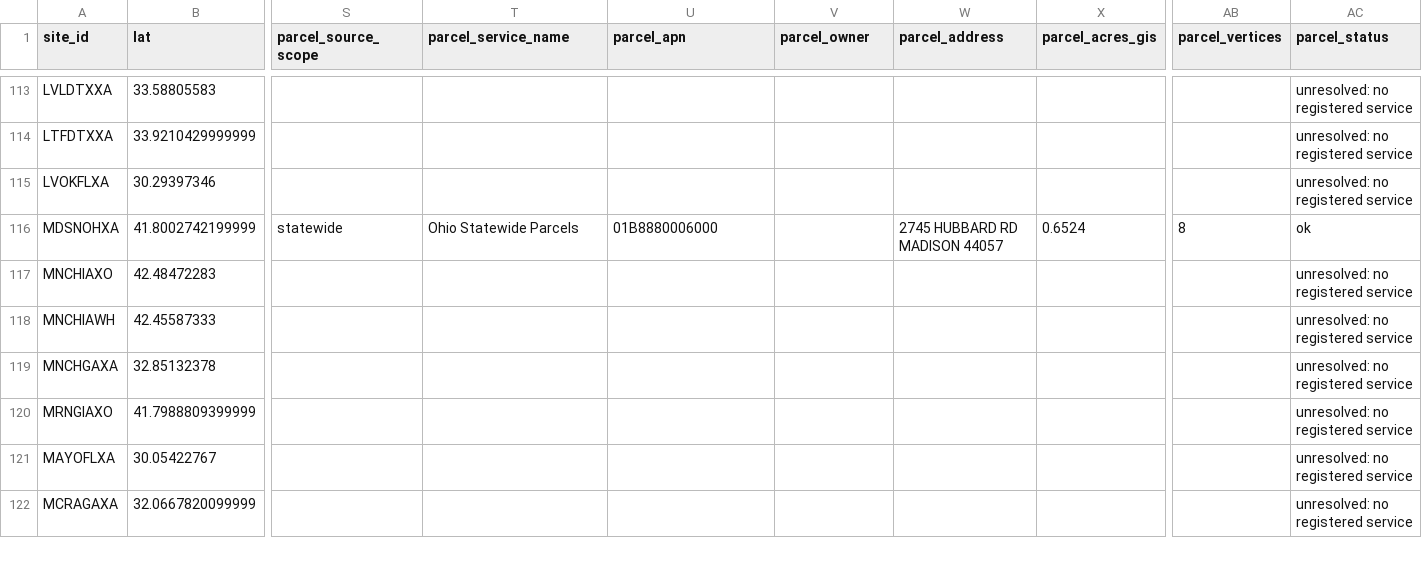
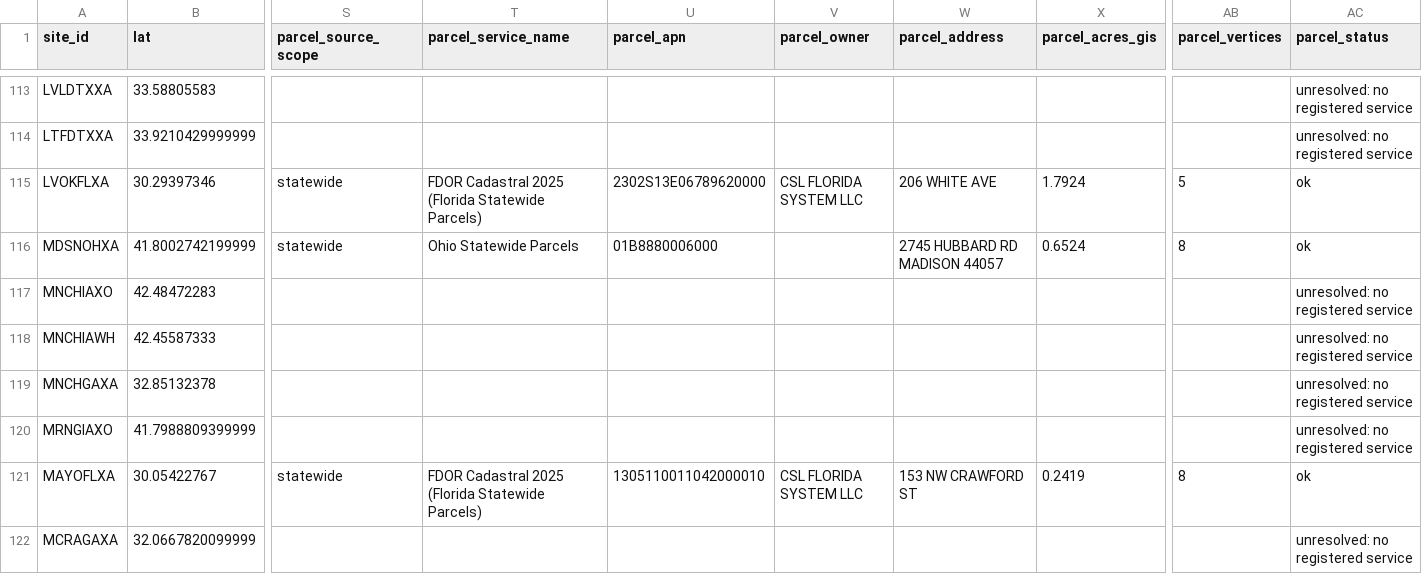
Before and after one commit to tucker-o-adams/Bulk_Site_Research, a CSV file: Outputs/windstream-200/sites.csv, drawn as a sheet; only a part is shown, gaps mark what is left out; the diff covers the shown part only; the diff names each change by its address in the sheet, - before the commit and + after, or states it on an @@ line.

```diff
--- a/Outputs/windstream-200/sites.csv
+++ b/Outputs/windstream-200/sites.csv
-S115 (parcel_source_scope): (empty)
+S115 (parcel_source_scope): statewide
-T115 (parcel_service_name): (empty)
+T115 (parcel_service_name): FDOR Cadastral 2025 (Florida Statewide Parcels)
-U115 (parcel_apn): (empty)
+U115 (parcel_apn): 2302S13E06789620000
-V115 (parcel_owner): (empty)
+V115 (parcel_owner): CSL FLORIDA SYSTEM LLC
-W115 (parcel_address): (empty)
+W115 (parcel_address): 206 WHITE AVE
-X115 (parcel_acres_gis): (empty)
+X115 (parcel_acres_gis): 1.7924
-AB115 (parcel_vertices): (empty)
+AB115 (parcel_vertices): 5
-AC115 (parcel_status): unresolved: no registered service
+AC115 (parcel_status): ok
-S121 (parcel_source_scope): (empty)
+S121 (parcel_source_scope): statewide
-T121 (parcel_service_name): (empty)
+T121 (parcel_service_name): FDOR Cadastral 2025 (Florida Statewide Parcels)
-U121 (parcel_apn): (empty)
+U121 (parcel_apn): 1305110011042000010
-V121 (parcel_owner): (empty)
+V121 (parcel_owner): CSL FLORIDA SYSTEM LLC
-W121 (parcel_address): (empty)
+W121 (parcel_address): 153 NW CRAWFORD ST
-X121 (parcel_acres_gis): (empty)
+X121 (parcel_acres_gis): 0.2419
-AB121 (parcel_vertices): (empty)
+AB121 (parcel_vertices): 8
-AC121 (parcel_status): unresolved: no registered service
+AC121 (parcel_status): ok
```
Also changed, not shown: 48 edited cells elsewhere in this file, 4 other files.
